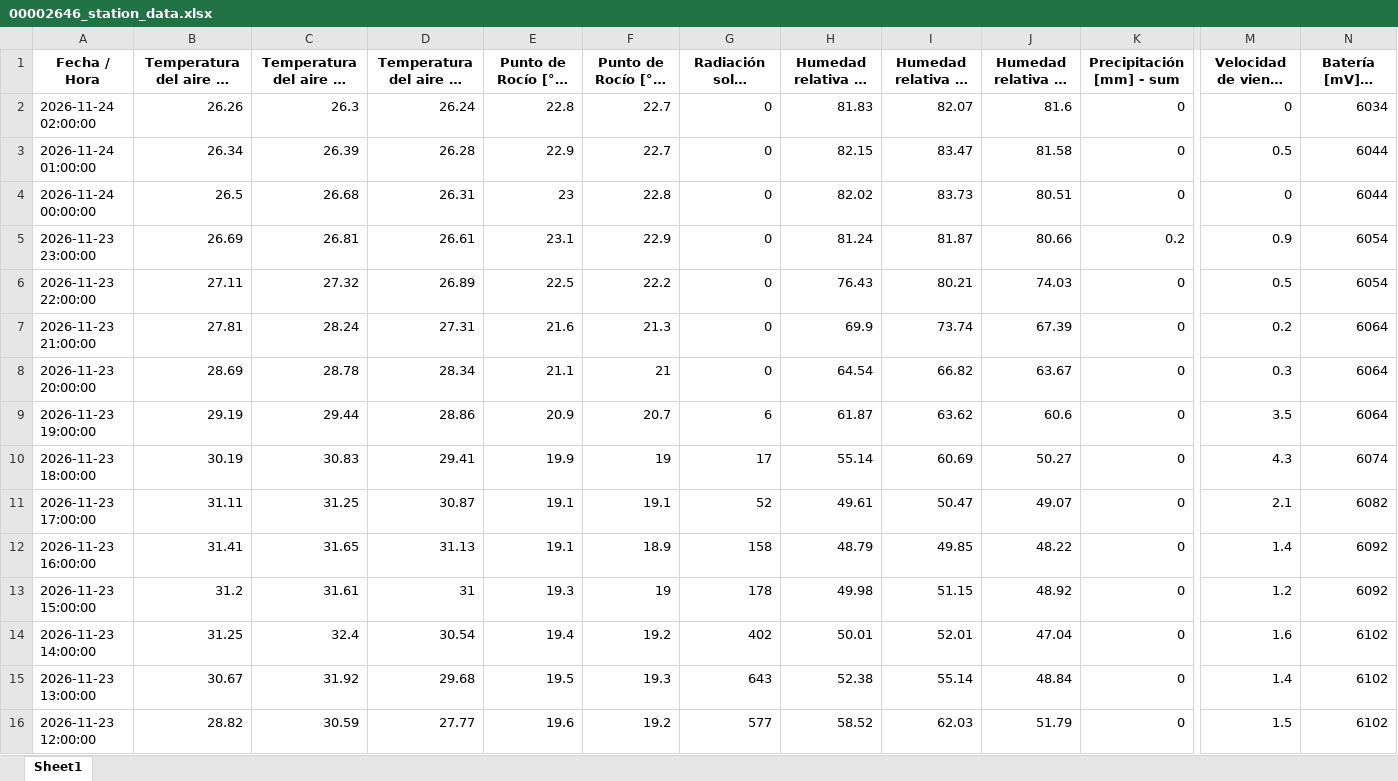
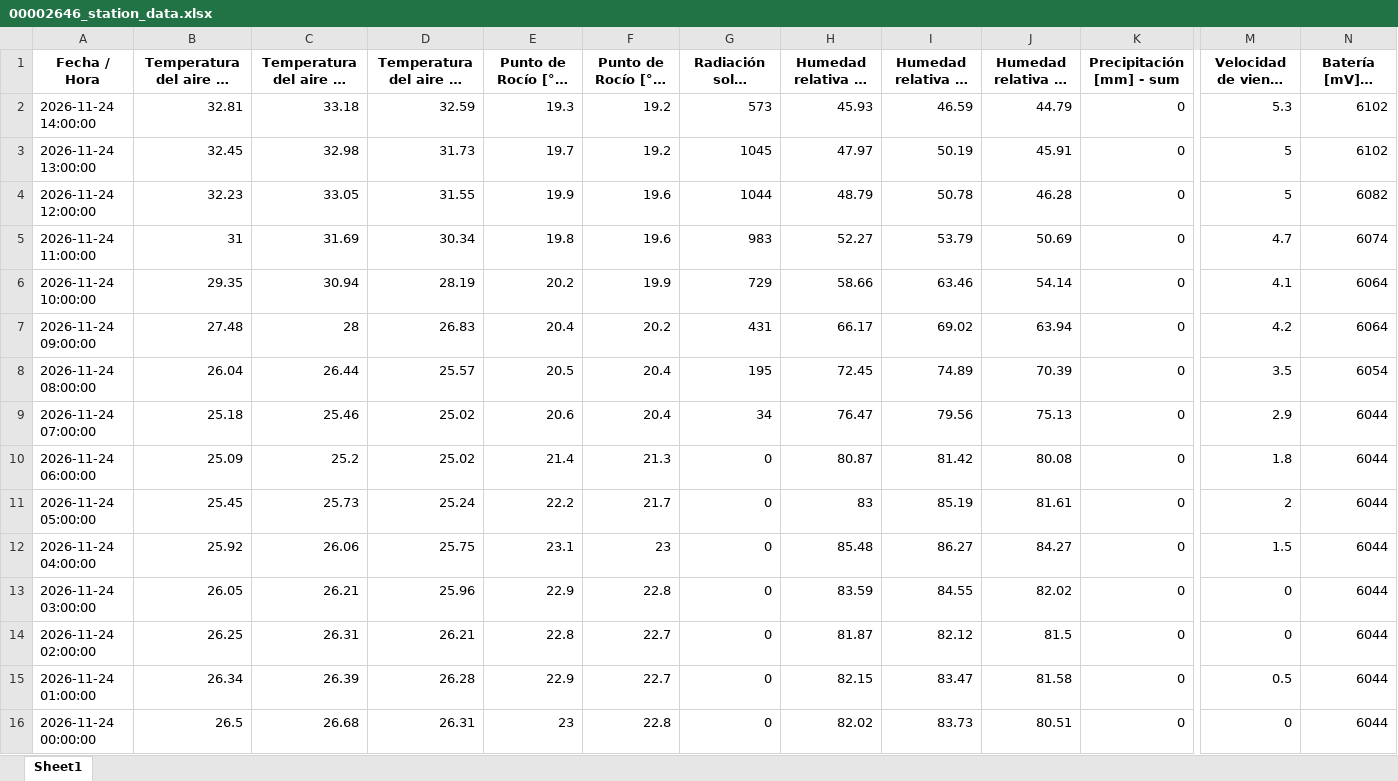
Before and after one commit to intasalta/imetos, an Excel workbook: 00002646_station_data.xlsx, sheet Sheet1, drawn as a sheet; only a part is shown, gaps mark what is left out; the shorter side is filled out with more unchanged rows; long unchanged cells end in …; values as stored, in another font and other column widths than the file's, no borders; addresses are those after the commit; rows hold the shown columns only; the diff covers the shown part only; the diff names each change by its address in the sheet, - before the commit and + after, or states it on an @@ line.

```diff
--- a/00002646_station_data.xlsx (sheet Sheet1)
+++ b/00002646_station_data.xlsx (sheet Sheet1)
+row 2: 2026-11-24 14:00:00 | 32.81 | 33.18 | 32.59 | 19.3 | 19.2 | 573 | 45.93 | 46.59 | 44.79 | 0 | 5.3 | 6102
+row 3: 2026-11-24 13:00:00 | 32.45 | 32.98 | 31.73 | 19.7 | 19.2 | 1045 | 47.97 | 50.19 | 45.91 | 0 | 5 | 6102
+row 4: 2026-11-24 12:00:00 | 32.23 | 33.05 | 31.55 | 19.9 | 19.6 | 1044 | 48.79 | 50.78 | 46.28 | 0 | 5 | 6082
+row 5: 2026-11-24 11:00:00 | 31 | 31.69 | 30.34 | 19.8 | 19.6 | 983 | 52.27 | 53.79 | 50.69 | 0 | 4.7 | 6074
+row 6: 2026-11-24 10:00:00 | 29.35 | 30.94 | 28.19 | 20.2 | 19.9 | 729 | 58.66 | 63.46 | 54.14 | 0 | 4.1 | 6064
+row 7: 2026-11-24 09:00:00 | 27.48 | 28 | 26.83 | 20.4 | 20.2 | 431 | 66.17 | 69.02 | 63.94 | 0 | 4.2 | 6064
+row 8: 2026-11-24 08:00:00 | 26.04 | 26.44 | 25.57 | 20.5 | 20.4 | 195 | 72.45 | 74.89 | 70.39 | 0 | 3.5 | 6054
+row 9: 2026-11-24 07:00:00 | 25.18 | 25.46 | 25.02 | 20.6 | 20.4 | 34 | 76.47 | 79.56 | 75.13 | 0 | 2.9 | 6044
+row 10: 2026-11-24 06:00:00 | 25.09 | 25.2 | 25.02 | 21.4 | 21.3 | 0 | 80.87 | 81.42 | 80.08 | 0 | 1.8 | 6044
+row 11: 2026-11-24 05:00:00 | 25.45 | 25.73 | 25.24 | 22.2 | 21.7 | 0 | 83 | 85.19 | 81.61 | 0 | 2 | 6044
+row 12: 2026-11-24 04:00:00 | 25.92 | 26.06 | 25.75 | 23.1 | 23 | 0 | 85.48 | 86.27 | 84.27 | 0 | 1.5 | 6044
+row 13: 2026-11-24 03:00:00 | 26.05 | 26.21 | 25.96 | 22.9 | 22.8 | 0 | 83.59 | 84.55 | 82.02 | 0 | 0 | 6044
-B14: 26.26
+B14: 26.25
-C14: 26.3
+C14: 26.31
-D14: 26.24
+D14: 26.21
-H14: 81.83
+H14: 81.87
-I14 (Humedad relativa HC [%] - máx): 82.07
+I14 (Humedad relativa HC [%] - máx): 82.12
-J14 (Humedad relativa HC [%] - mín): 81.6
+J14 (Humedad relativa HC [%] - mín): 81.5
-N14 (Batería [mV] - última): 6034
+N14 (Batería [mV] - última): 6044
```
Also changed, not shown: 12 removed rows and 1 edited cell elsewhere in this sheet, 00002586_station_data.xlsx, 4 other files.
